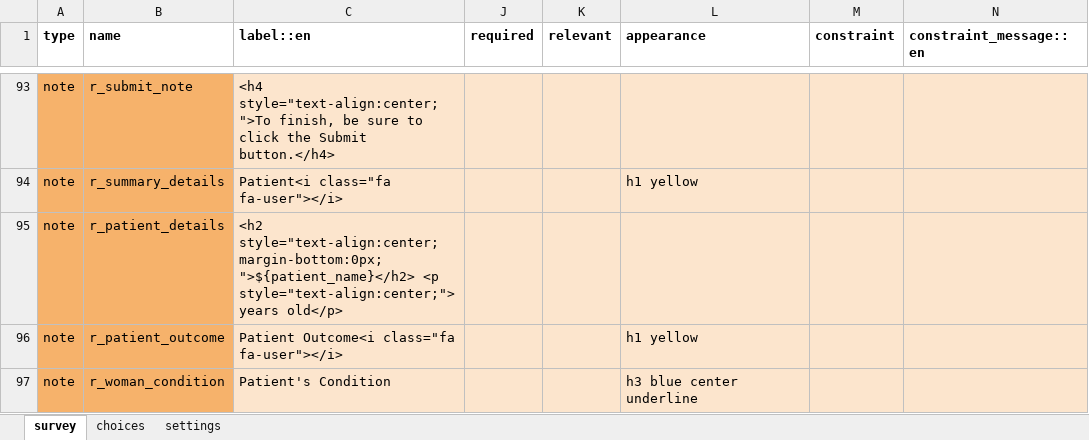
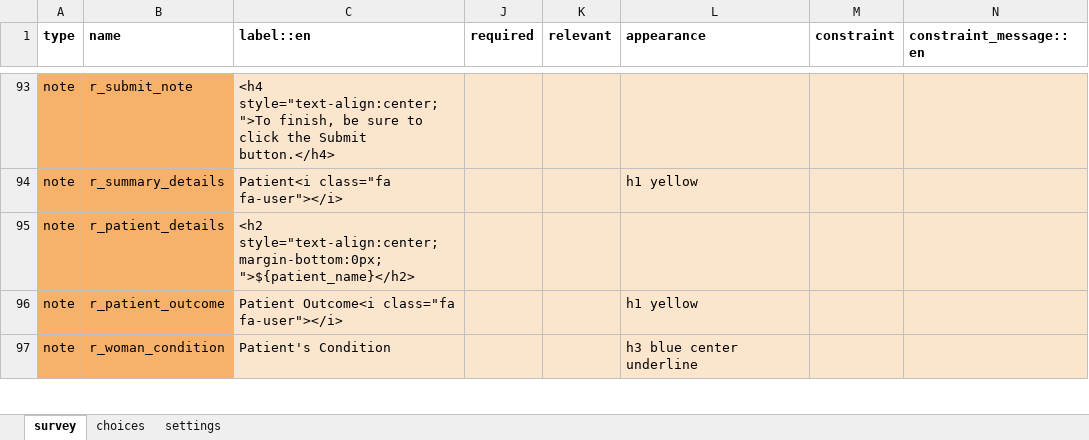
Before and after one commit to ronna/config-lgh, an Excel workbook: forms/app/covid_symptoms_daily_checks.xlsx, sheet survey, drawn as a sheet; only a part is shown, gaps mark what is left out; values as stored, in another font and other column widths than the file's, no borders; the diff names each change by its address in the sheet, - before the commit and + after, or states it on an @@ line.

Commit message:
update app froms
update app forms

```diff
--- a/forms/app/covid_symptoms_daily_checks.xlsx (sheet survey)
+++ b/forms/app/covid_symptoms_daily_checks.xlsx (sheet survey)
-C95 (label::en): <h2 style="text-align:center;margin-bottom:0px;">${patient_name}</h2> <p style="text-align:center;"> years old</p>
+C95 (label::en): <h2 style="text-align:center;margin-bottom:0px;">${patient_name}</h2>
```
Also changed, not shown: sheet settings.
